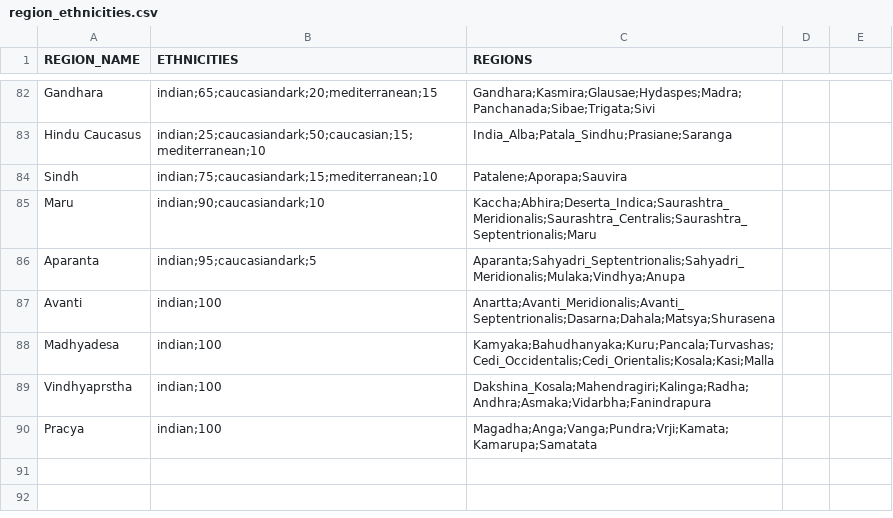
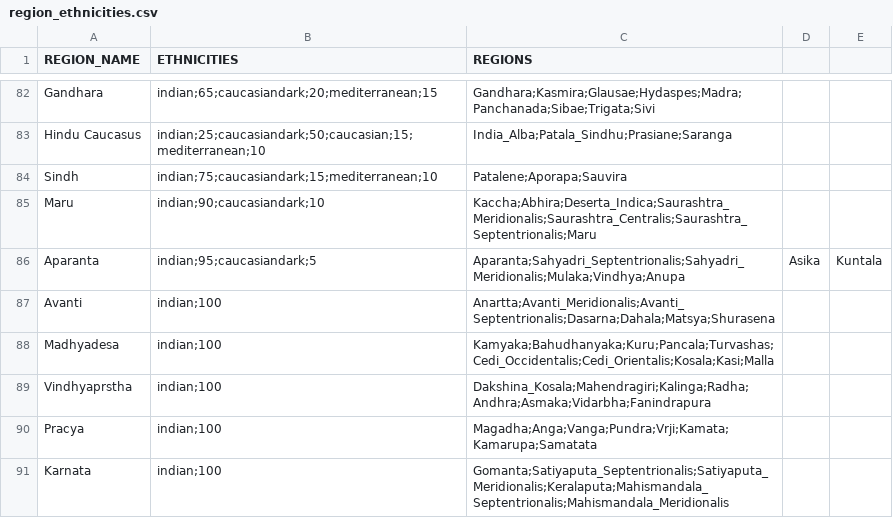
Before and after one commit to DwangDistracted/RTWR-Imperatoris-Mundi, a CSV file: Work in Progress/Tools/region_ethnicities.csv, drawn as a sheet; only a part is shown, gaps mark what is left out.

Commit message:
Added Karnata (compelete)

```diff
--- a/Work in Progress/Tools/region_ethnicities.csv
+++ b/Work in Progress/Tools/region_ethnicities.csv
@@ -85,3 +85,3 @@ Sindh,indian;75;caucasiandark;15;mediterranean;10,Patalene;Aporapa;Sauvira
 Maru,indian;90;caucasiandark;10,Kaccha;Abhira;Deserta_Indica;Saurashtra_Meridionalis;Saurashtra_Centralis;Saurashtra_Septentrionalis;Maru
-Aparanta,indian;95;caucasiandark;5,Aparanta;Sahyadri_Septentrionalis;Sahyadri_Meridionalis;Mulaka;Vindhya;Anupa
+Aparanta,indian;95;caucasiandark;5,Aparanta;Sahyadri_Septentrionalis;Sahyadri_Meridionalis;Mulaka;Vindhya;Anupa,Asika,Kuntala
 Avanti,indian;100,Anartta;Avanti_Meridionalis;Avanti_Septentrionalis;Dasarna;Dahala;Matsya;Shurasena
@@ -90 +90,2 @@ Vindhyaprstha,indian;100,Dakshina_Kosala;Mahendragiri;Kalinga;Radha;Andhra;Asmak
 Pracya,indian;100,Magadha;Anga;Vanga;Pundra;Vrji;Kamata;Kamarupa;Samatata
+Karnata,indian;100,Gomanta;Satiyaputa_Septentrionalis;Satiyaputa_Meridionalis;Keralaputa;Mahismandala_Septentrionalis;Mahismandala_Meridionalis
```
Also changed, not shown: 12 other files.
